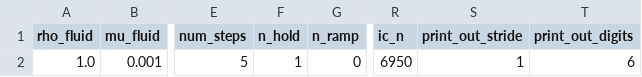
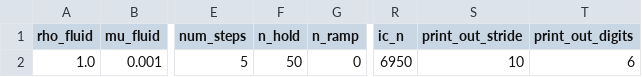
Before and after one commit to Michele-s-team/finite_elements, a CSV file: fluid_structure_interaction/elastic_obstacle/monolithic/parameters_bc_square_shape_line_a.csv, drawn as a sheet; only a part is shown, gaps mark what is left out; the diff names each change by its address in the sheet, - before the commit and + after, or states it on an @@ line.

```diff
--- a/fluid_structure_interaction/elastic_obstacle/monolithic/parameters_bc_square_shape_line_a.csv
+++ b/fluid_structure_interaction/elastic_obstacle/monolithic/parameters_bc_square_shape_line_a.csv
-F2 (n_hold): 1
+F2 (n_hold): 50
-S2 (print_out_stride): 1
+S2 (print_out_stride): 10
```
Also changed, not shown: generate_mesh/2d/square/shape_line/elastic_obstacle_monolithic_square_shape_line_a_parameters/mesh_parameters.csv.
